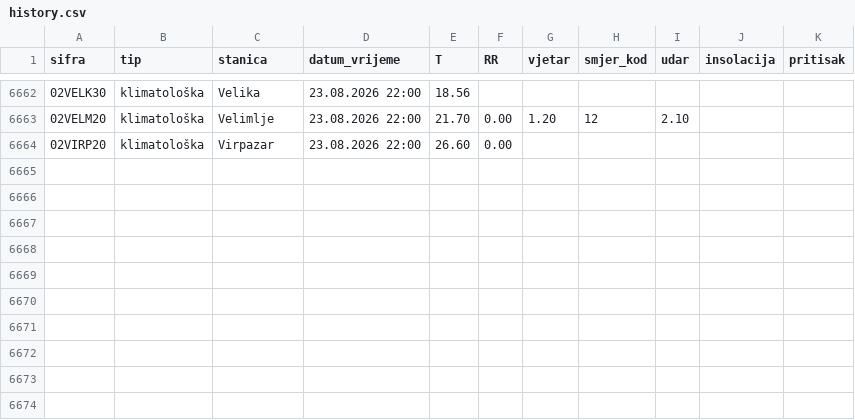
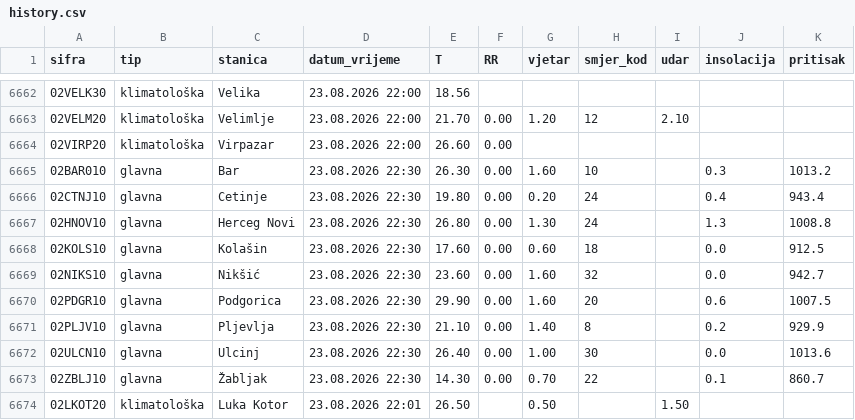
Before and after one commit to saddogis/MeteoMne, a CSV file: data/history.csv, drawn as a sheet; only a part is shown, gaps mark what is left out.

```diff
--- a/data/history.csv
+++ b/data/history.csv
@@ -6664 +6664,11 @@ sifra,tip,stanica,datum_vrijeme,T,RR,vjetar,smjer_kod,udar,insolacija,pritisak
 02VIRP20,klimatološka,Virpazar,23.08.2026 22:00,26.60,0.00,,,,,
+02BAR010,glavna,Bar,23.08.2026 22:30,26.30,0.00,1.60,10,,0.3,1013.2
+02CTNJ10,glavna,Cetinje,23.08.2026 22:30,19.80,0.00,0.20,24,,0.4,943.4
+02HNOV10,glavna,Herceg Novi,23.08.2026 22:30,26.80,0.00,1.30,24,,1.3,1008.8
+02KOLS10,glavna,Kolašin,23.08.2026 22:30,17.60,0.00,0.60,18,,0.0,912.5
+02NIKS10,glavna,Nikšić,23.08.2026 22:30,23.60,0.00,1.60,32,,0.0,942.7
+02PDGR10,glavna,Podgorica,23.08.2026 22:30,29.90,0.00,1.60,20,,0.6,1007.5
+02PLJV10,glavna,Pljevlja,23.08.2026 22:30,21.10,0.00,1.40,8,,0.2,929.9
+02ULCN10,glavna,Ulcinj,23.08.2026 22:30,26.40,0.00,1.00,30,,0.0,1013.6
+02ZBLJ10,glavna,Žabljak,23.08.2026 22:30,14.30,0.00,0.70,22,,0.1,860.7
+02LKOT20,klimatološka,Luka Kotor,23.08.2026 22:01,26.50,,0.50,,1.50,,
```
Also changed, not shown: 11 other files.
